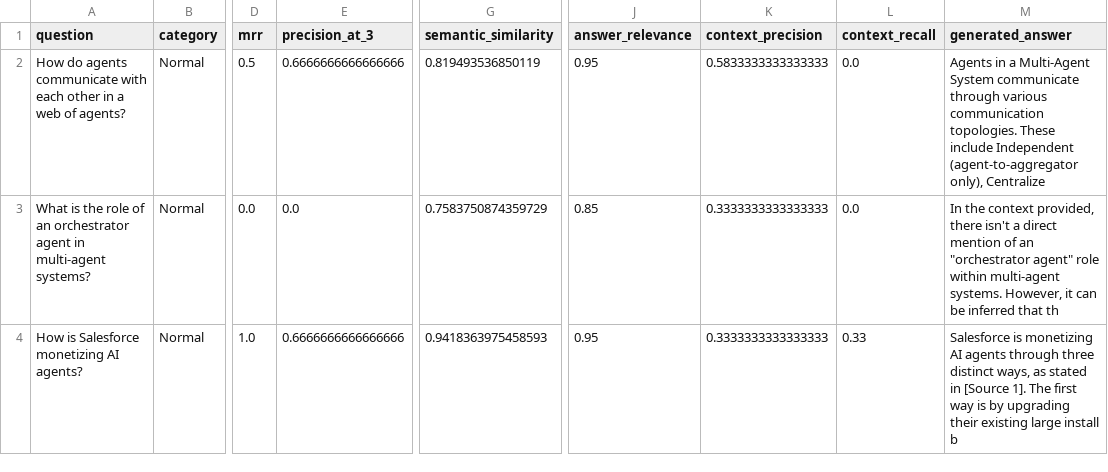
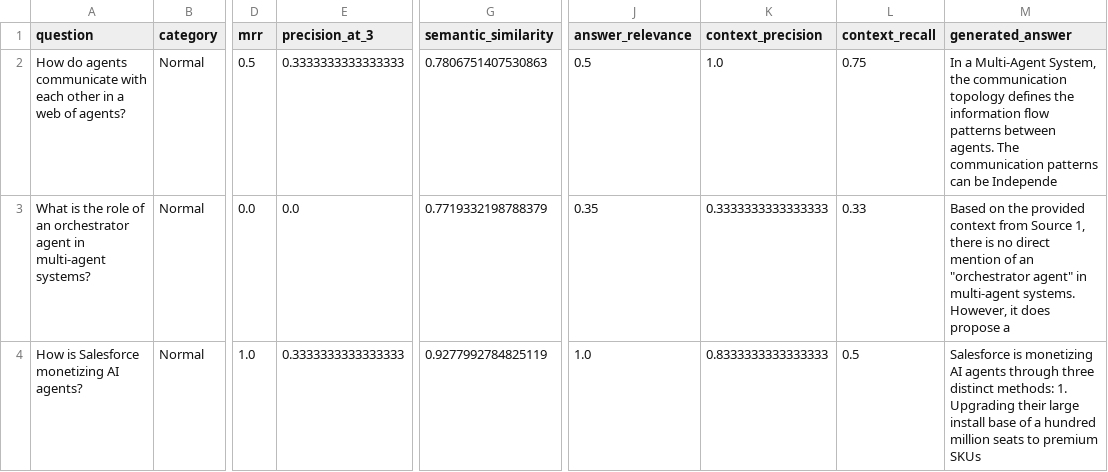
Before and after one commit to rucheese-builds/rag-app-ask-my-docs, a CSV file: evaluation/eval_results_golden.csv, drawn as a sheet; only a part is shown, gaps mark what is left out; the diff covers the shown part only; the diff names each change by its address in the sheet, - before the commit and + after, or states it on an @@ line.

```diff
--- a/evaluation/eval_results_golden.csv
+++ b/evaluation/eval_results_golden.csv
-E2 (precision_at_3): 0.6666666666666666
+E2 (precision_at_3): 0.3333333333333333
-G2 (semantic_similarity): 0.819493536850119
+G2 (semantic_similarity): 0.7806751407530863
-J2 (answer_relevance): 0.95
+J2 (answer_relevance): 0.5
-K2 (context_precision): 0.5833333333333333
+K2 (context_precision): 1.0
-L2 (context_recall): 0.0
+L2 (context_recall): 0.75
-M2 (generated_answer): Agents in a Multi-Agent System communicate through various communication topologies. These include Independent (agent-to-aggregator only), Centralize
+M2 (generated_answer): In a Multi-Agent System, the communication topology defines the information flow patterns between agents. The communication patterns can be Independe
-G3 (semantic_similarity): 0.7583750874359729
+G3 (semantic_similarity): 0.7719332198788379
-J3 (answer_relevance): 0.85
+J3 (answer_relevance): 0.35
-L3 (context_recall): 0.0
+L3 (context_recall): 0.33
-M3 (generated_answer): In the context provided, there isn't a direct mention of an "orchestrator agent" role within multi-agent systems. However, it can be inferred that th
+M3 (generated_answer): Based on the provided context from Source 1, there is no direct mention of an "orchestrator agent" in multi-agent systems. However, it does propose a
-E4 (precision_at_3): 0.6666666666666666
+E4 (precision_at_3): 0.3333333333333333
-G4 (semantic_similarity): 0.9418363975458593
+G4 (semantic_similarity): 0.9277992784825119
-J4 (answer_relevance): 0.95
+J4 (answer_relevance): 1.0
-K4 (context_precision): 0.3333333333333333
+K4 (context_precision): 0.8333333333333333
-L4 (context_recall): 0.33
+L4 (context_recall): 0.5
-M4 (generated_answer): …three distinct ways, as stated in [Source 1]. The first way is by upgrading their existing large install b
+M4 (generated_answer): …three distinct methods: 1. Upgrading their large install base of a hundred million seats to premium SKUs
```
Also changed, not shown: 8 added rows and 38 edited cells elsewhere in this file, evaluation/golden_dataset.csv, 6 other files.
